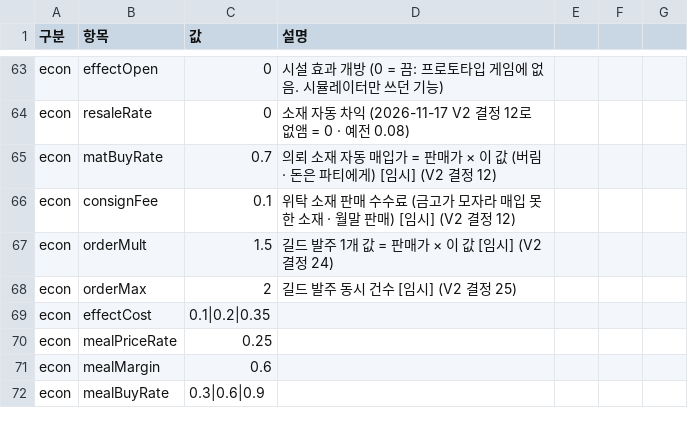
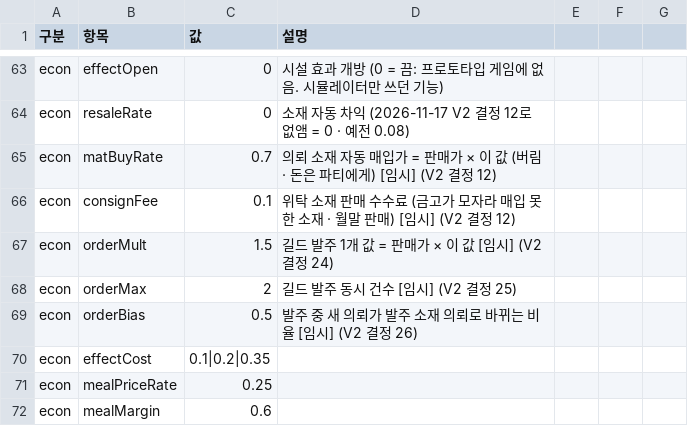
Before and after one commit to applesoda01/Project_F, a CSV file: prototype/data/balance.csv, drawn as a sheet; only a part is shown, gaps mark what is left out; the shorter side is filled out with more unchanged rows; the diff names each change by its address in the sheet, - before the commit and + after, or states it on an @@ line.

```diff
--- a/prototype/data/balance.csv
+++ b/prototype/data/balance.csv
+row 69: econ | orderBias | 0.5 | 발주 중 새 의뢰가 발주 소재 의뢰로 바뀌는 비율 [임시] (V2 결정 26)
```
Also changed, not shown: 6 other files.
